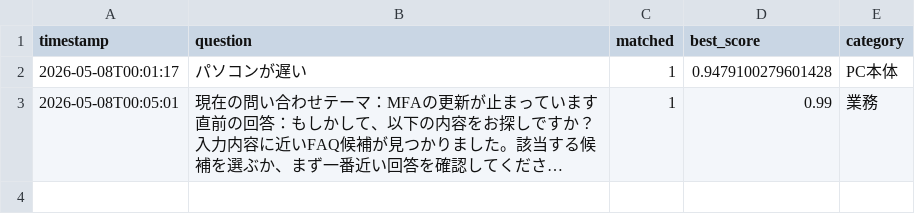
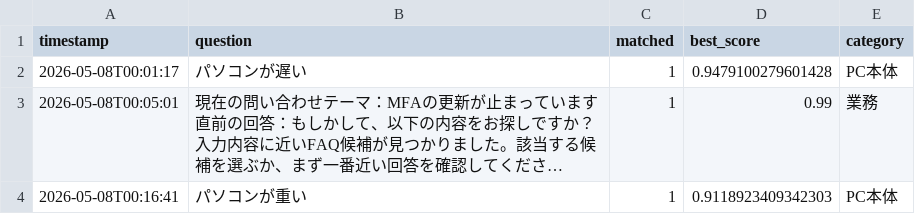
Before and after one commit to Hisa888/helpdesk_ai, a CSV file: streamlit_data/logs/interactions_20260508.csv, drawn as a sheet; long unchanged cells end in …; the diff names each change by its address in the sheet, - before the commit and + after, or states it on an @@ line.

Commit message:
Update log: logs/interactions_20260508.csv

```diff
--- a/streamlit_data/logs/interactions_20260508.csv
+++ b/streamlit_data/logs/interactions_20260508.csv
+row 4: 2026-05-08T00:16:41 | パソコンが重い | 1 | 0.9118923409342303 | PC本体
```
